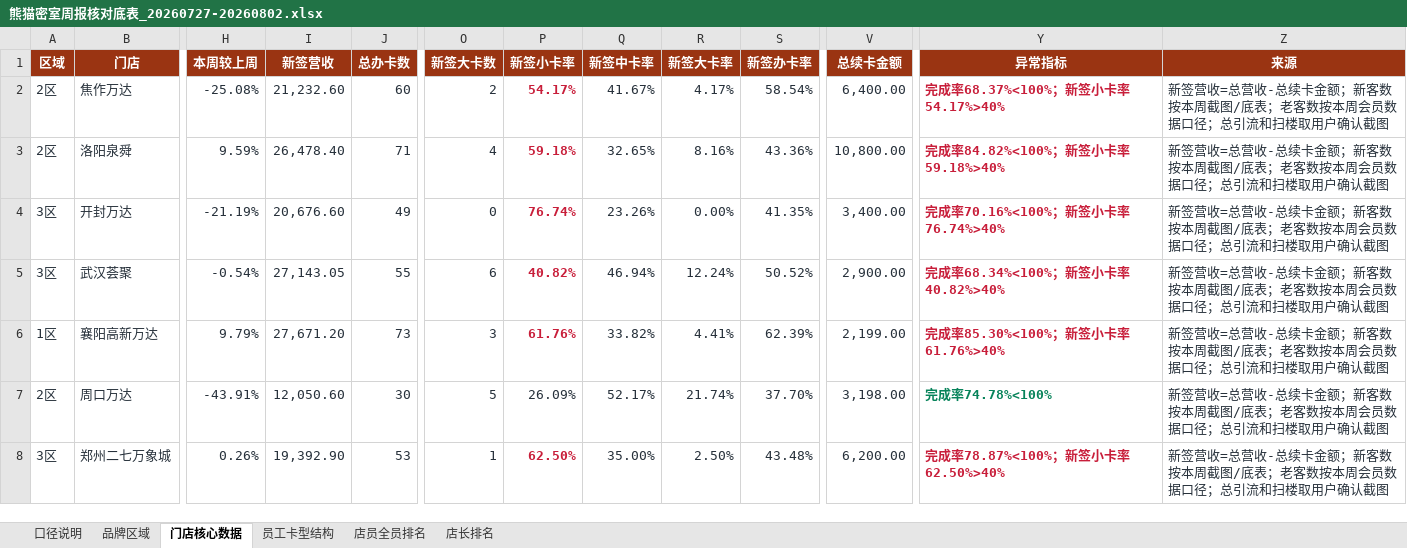
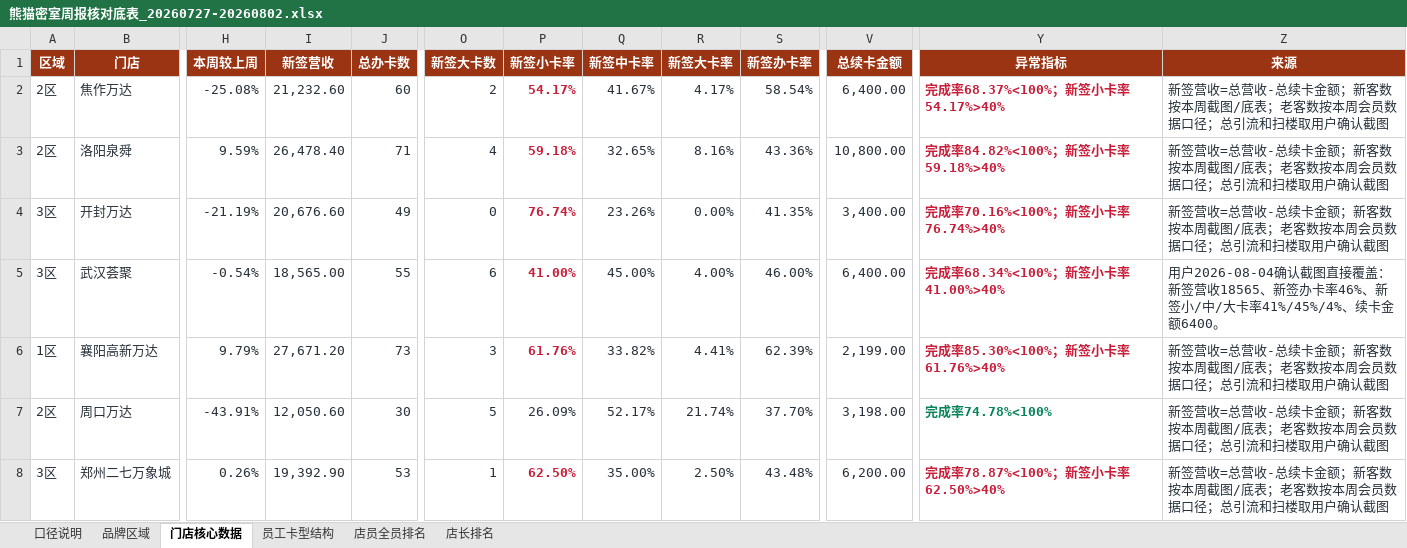
Before and after one commit to 17612861170/panda-weekly-pages, an Excel workbook: reports/20260727-20260802/熊猫密室周报核对底表_20260727-20260802.xlsx, sheet 门店核心数据, drawn as a sheet; only a part is shown, gaps mark what is left out; values as stored, in another font and other column widths than the file's, no borders; table styles not drawn; the diff names each change by its address in the sheet, - before the commit and + after, or states it on an @@ line.

```diff
--- a/reports/20260727-20260802/熊猫密室周报核对底表_20260727-20260802.xlsx (sheet 门店核心数据)
+++ b/reports/20260727-20260802/熊猫密室周报核对底表_20260727-20260802.xlsx (sheet 门店核心数据)
-I5 (新签营收): 27,143.05
+I5 (新签营收): 18,565.00
-P5 (新签小卡率): 40.82%
+P5 (新签小卡率): 41.00%
-Q5 (新签中卡率): 46.94%
+Q5 (新签中卡率): 45.00%
-R5 (新签大卡率): 12.24%
+R5 (新签大卡率): 4.00%
-S5 (新签办卡率): 50.52%
+S5 (新签办卡率): 46.00%
-V5 (总续卡金额): 2,900.00
+V5 (总续卡金额): 6,400.00
-Y5 (异常指标): 完成率68.34%<100%；新签小卡率40.82%>40%
+Y5 (异常指标): 完成率68.34%<100%；新签小卡率41.00%>40%
-Z5 (来源): 新签营收=总营收-总续卡金额；新客数按本周截图/底表；老客数按本周会员数据口径；总引流和扫楼取用户确认截图
+Z5 (来源): 用户2026-08-04确认截图直接覆盖：新签营收18565、新签办卡率46%、新签小/中/大卡率41%/45%/4%、续卡金额6400。
```
Also changed, not shown: sheet 品牌区域, sheet 口径说明, reports/20260727-20260802/城市经理问题闭环填写表_20260727-20260802.xlsx, reports/current/城市经理问题闭环填写表_20260727-20260802.xlsx, 3 other files.
